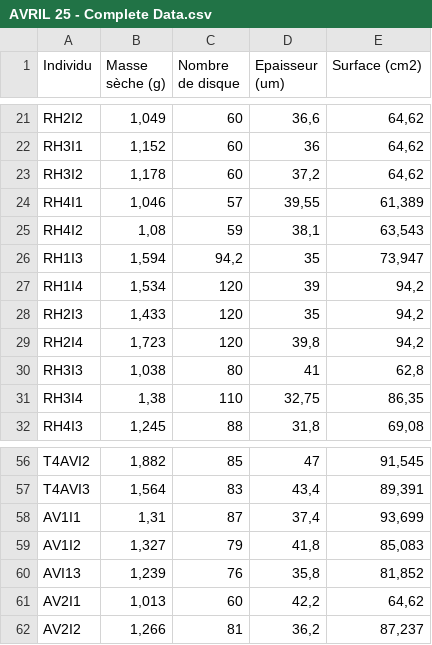
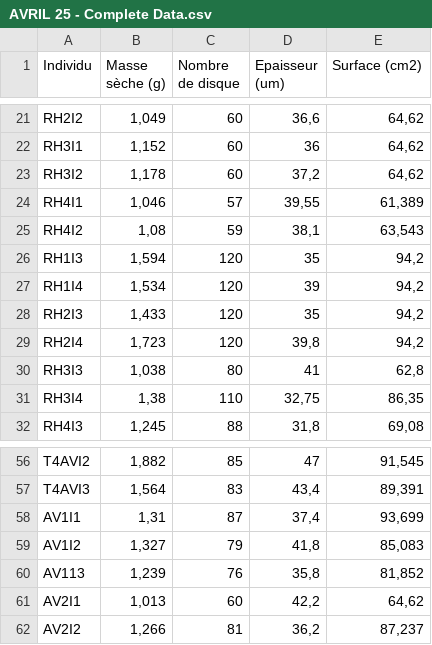
Before and after one commit to arthuserani/BleuAtlantiC_Physics, a CSV file: SLA/Data/AVRIL 25 - Complete Data.csv, drawn as a sheet; only a part is shown, gaps mark what is left out.

```diff
--- a/SLA/Data/AVRIL 25 - Complete Data.csv
+++ b/SLA/Data/AVRIL 25 - Complete Data.csv
@@ -25,3 +25,3 @@ RH4I1,"1,046",57,"39,55","61,389"
 RH4I2,"1,08",59,"38,1","63,543"
-RH1I3,"1,594","94,2",35,"73,947"
+RH1I3,"1,594",120,35,"94,2"
 RH1I4,"1,534",120,39,"94,2"
@@ -59,3 +59,3 @@ AV1I1,"1,31",87,"37,4","93,699"
 AV1I2,"1,327",79,"41,8","85,083"
-AVI13,"1,239",76,"35,8","81,852"
+AV113,"1,239",76,"35,8","81,852"
 AV2I1,"1,013",60,"42,2","64,62"
```
Also changed, not shown: 35 other files.
